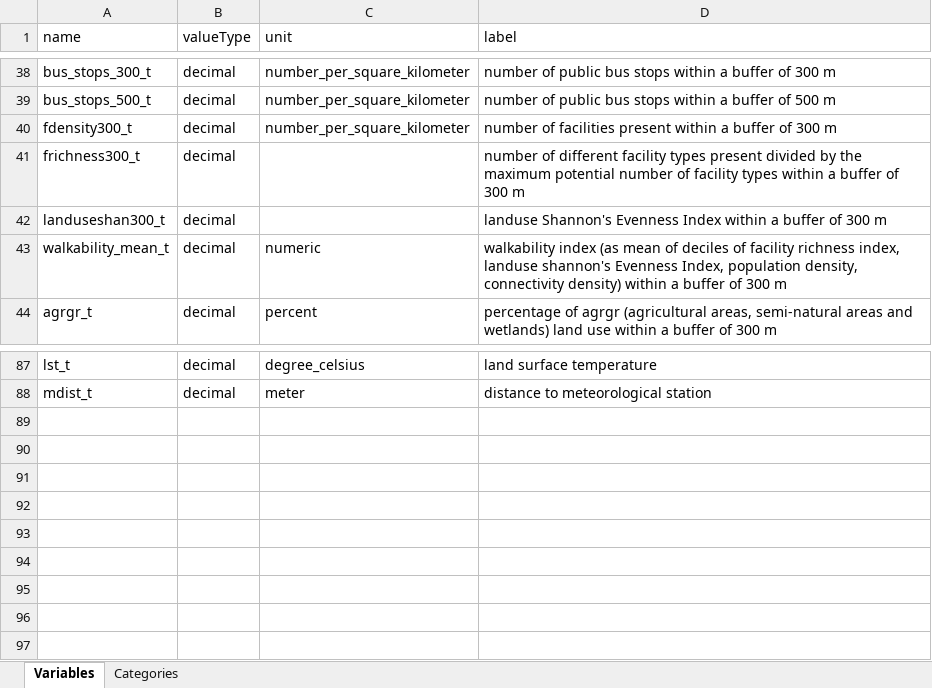
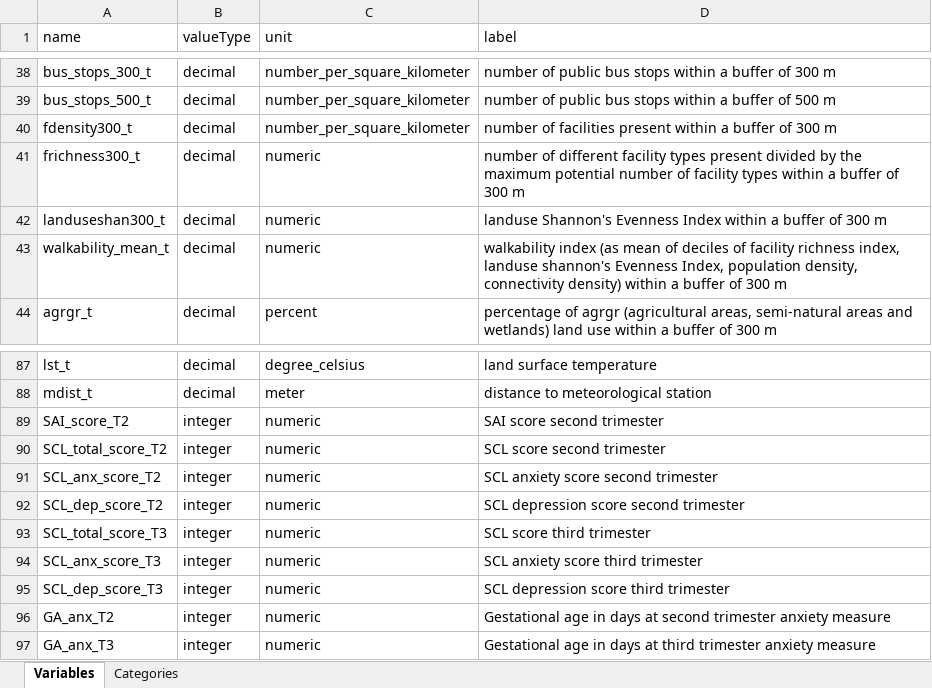
Before and after one commit to lifecycle-project/ds-dictionaries, an Excel workbook: dictionaries/core/2_3/2_3_trimester_rep.xlsx, sheet Variables, drawn as a sheet; only a part is shown, gaps mark what is left out; values as stored, in another font and other column widths than the file's, no borders; the diff names each change by its address in the sheet, - before the commit and + after, or states it on an @@ line.

Commit message:
added SAI and SCL variables

```diff
--- a/dictionaries/core/2_3/2_3_trimester_rep.xlsx (sheet Variables)
+++ b/dictionaries/core/2_3/2_3_trimester_rep.xlsx (sheet Variables)
-C41:C42 (unit): (empty)
+C41:C42 (unit): numeric
+row 89: SAI_score_T2 | integer | numeric | SAI score second trimester
+row 90: SCL_total_score_T2 | integer | numeric | SCL score second trimester
+row 91: SCL_anx_score_T2 | integer | numeric | SCL anxiety score second trimester
+row 92: SCL_dep_score_T2 | integer | numeric | SCL depression score second trimester
+row 93: SCL_total_score_T3 | integer | numeric | SCL score third trimester
+row 94: SCL_anx_score_T3 | integer | numeric | SCL anxiety score third trimester
+row 95: SCL_dep_score_T3 | integer | numeric | SCL depression score third trimester
+row 96: GA_anx_T2 | integer | numeric | Gestational age in days at second trimester anxiety measure
+row 97: GA_anx_T3 | integer | numeric | Gestational age in days at third trimester anxiety measure
```
Also changed, not shown: sheet Categories, 1 other file.
